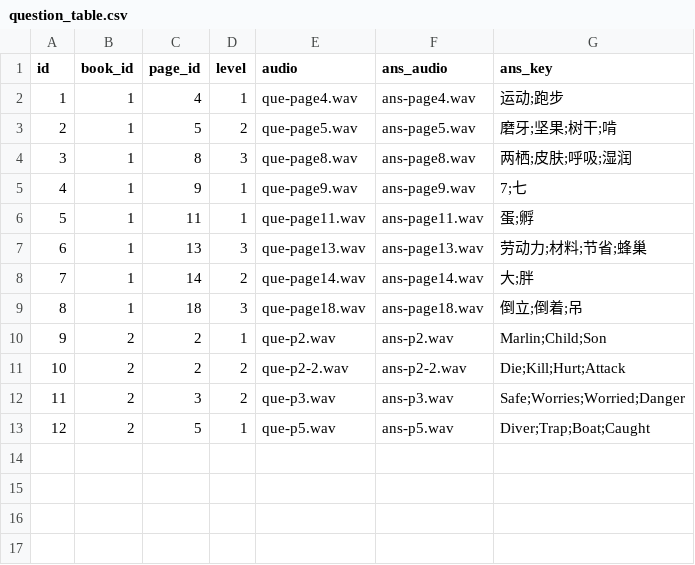
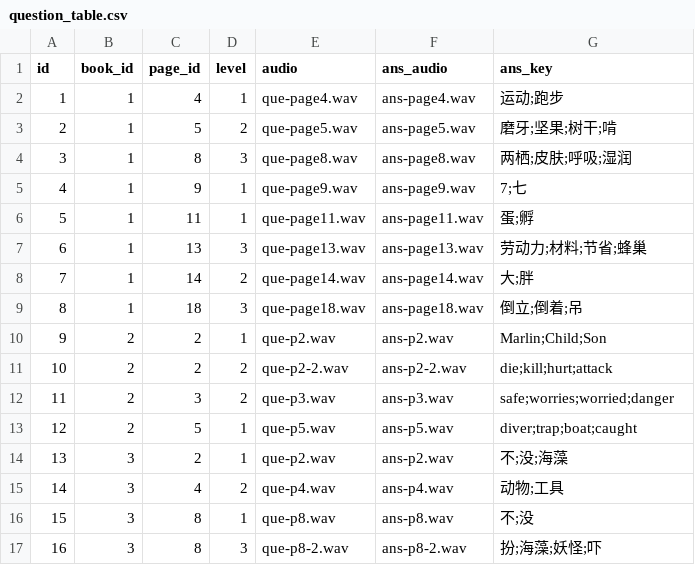
Before and after one commit to Changshama/interactive-reading-demo, a CSV file: question_table.csv, drawn as a sheet.

Commit message:
update question data

```diff
--- a/question_table.csv
+++ b/question_table.csv
@@ -10,4 +10,8 @@ id,book_id,page_id,level,audio,ans_audio,ans_key
 9,2,2,1,que-p2.wav,ans-p2.wav,Marlin;Child;Son
-10,2,2,2,que-p2-2.wav,ans-p2-2.wav,Die;Kill;Hurt;Attack
-11,2,3,2,que-p3.wav,ans-p3.wav,Safe;Worries;Worried;Danger
-12,2,5,1,que-p5.wav,ans-p5.wav,Diver;Trap;Boat;Caught
+10,2,2,2,que-p2-2.wav,ans-p2-2.wav,die;kill;hurt;attack
+11,2,3,2,que-p3.wav,ans-p3.wav,safe;worries;worried;danger
+12,2,5,1,que-p5.wav,ans-p5.wav,diver;trap;boat;caught
+13,3,2,1,que-p2.wav,ans-p2.wav,不;没;海藻
+14,3,4,2,que-p4.wav,ans-p4.wav,动物;工具
+15,3,8,1,que-p8.wav,ans-p8.wav,不;没
+16,3,8,3,que-p8-2.wav,ans-p8-2.wav,扮;海藻;妖怪;吓
```
